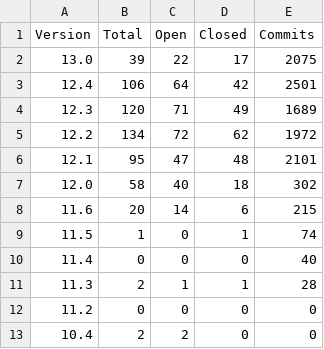
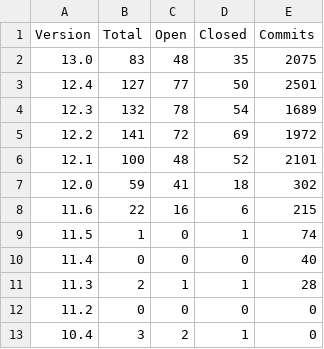
Before and after one commit to grafana/grafana-known-issues, a CSV file: reports/major_minor_release_stats.csv, drawn as a sheet.

```diff
--- a/reports/major_minor_release_stats.csv
+++ b/reports/major_minor_release_stats.csv
@@ -1,9 +1,9 @@
 Version, Total, Open, Closed, Commits
-13.0, 39, 22, 17, 2075
-12.4, 106, 64, 42, 2501
-12.3, 120, 71, 49, 1689
-12.2, 134, 72, 62, 1972
-12.1, 95, 47, 48, 2101
-12.0, 58, 40, 18, 302
-11.6, 20, 14, 6, 215
+13.0, 83, 48, 35, 2075
+12.4, 127, 77, 50, 2501
+12.3, 132, 78, 54, 1689
+12.2, 141, 72, 69, 1972
+12.1, 100, 48, 52, 2101
+12.0, 59, 41, 18, 302
+11.6, 22, 16, 6, 215
 11.5, 1, 0, 1, 74
@@ -12,2 +12,2 @@ Version, Total, Open, Closed, Commits
 11.2, 0, 0, 0, 0
-10.4, 2, 2, 0, 0
+10.4, 3, 2, 1, 0
```
Also changed, not shown: reports/release_stats.csv, reports/stats_by_major_minor_version.csv, 5 other files.
